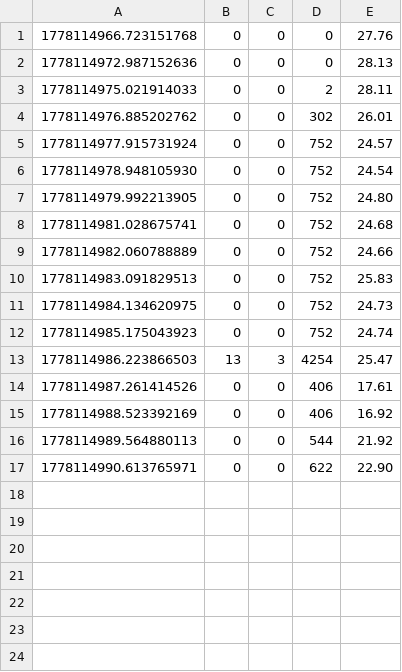
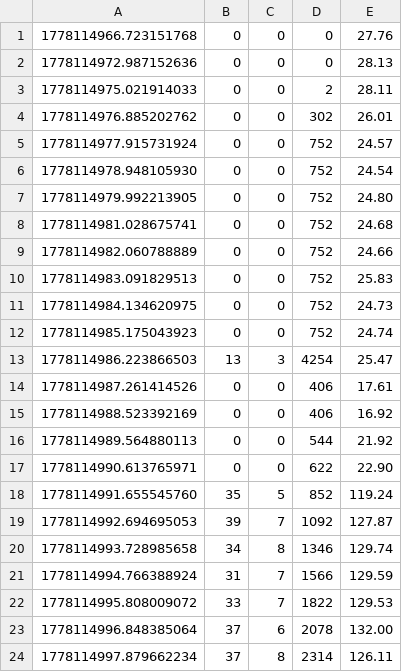
Before and after one commit to BaochaiXue/proj-QQTT-v2, a CSV file: docs/generated/demo2_1_edgetam_gpu_saturation_probe/single_edgetam_towel_stuffed_controller_object_gpu_1hz.csv, drawn as a sheet; the diff names each change by its address in the sheet, - before the commit and + after, or states it on an @@ line.

Commit message:
feat: add GPU saturation probe CSV data for single EdgeTAM towel stuffed controller object test

```diff
--- a/docs/generated/demo2_1_edgetam_gpu_saturation_probe/single_edgetam_towel_stuffed_controller_object_gpu_1hz.csv
+++ b/docs/generated/demo2_1_edgetam_gpu_saturation_probe/single_edgetam_towel_stuffed_controller_object_gpu_1hz.csv
+row 18: 1778114991.655545760 | 35 | 5 | 852 | 119.24
+row 19: 1778114992.694695053 | 39 | 7 | 1092 | 127.87
+row 20: 1778114993.728985658 | 34 | 8 | 1346 | 129.74
+row 21: 1778114994.766388924 | 31 | 7 | 1566 | 129.59
+row 22: 1778114995.808009072 | 33 | 7 | 1822 | 129.53
+row 23: 1778114996.848385064 | 37 | 6 | 2078 | 132.00
+row 24: 1778114997.879662234 | 37 | 8 | 2314 | 126.11
```
